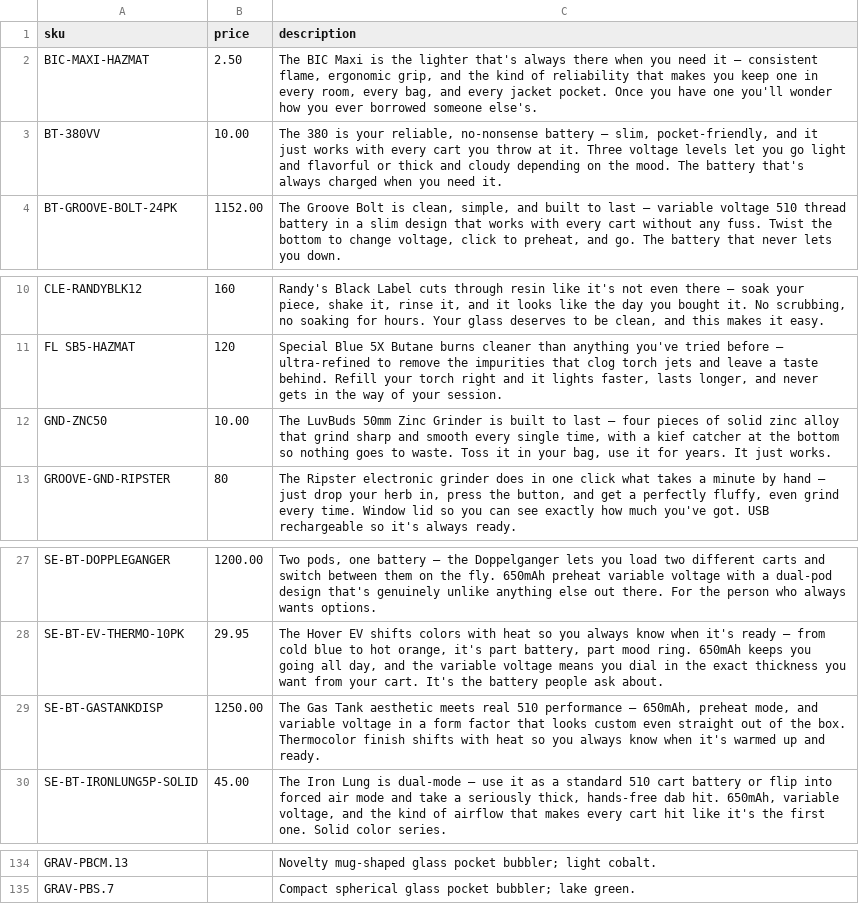
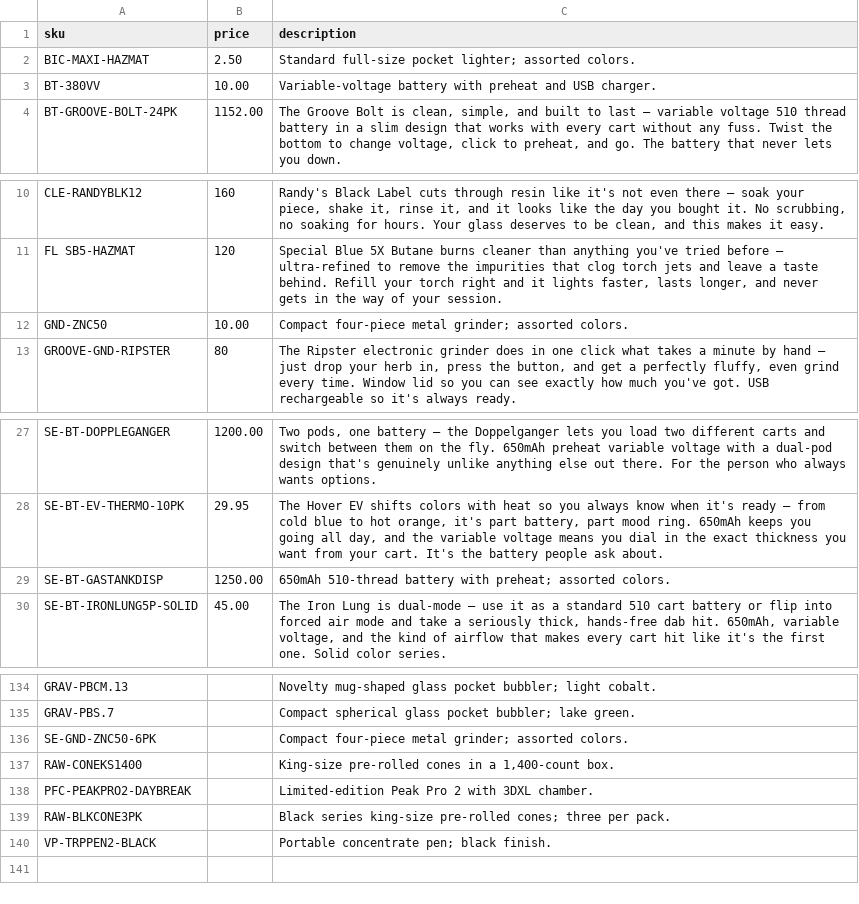
Before and after one commit to taskmaster-luvbuds/smoke-shop-in-a-box, a CSV file: products.csv, drawn as a sheet; only a part is shown, gaps mark what is left out.

```diff
--- a/products.csv
+++ b/products.csv
@@ -1,4 +1,4 @@
 sku,price,description
-BIC-MAXI-HAZMAT,2.50,"The BIC Maxi is the lighter that's always there when you need it — consistent flame, ergonomic grip, and the kind of reliability that makes you keep one in every room, every bag, and every jacket pocket. Once you have one you'll wonder how you ever borrowed someone else's."
-BT-380VV,10.00,"The 380 is your reliable, no-nonsense battery — slim, pocket-friendly, and it just works with every cart you throw at it. Three voltage levels let you go light and flavorful or thick and cloudy depending on the mood. The battery that's always charged when you need it."
+BIC-MAXI-HAZMAT,2.50,Standard full-size pocket lighter; assorted colors.
+BT-380VV,10.00,Variable-voltage battery with preheat and USB charger.
 BT-GROOVE-BOLT-24PK,1152.00,"The Groove Bolt is clean, simple, and built to last — variable voltage 510 thread battery in a slim design that works with every cart without any fuss. Twist the bottom to change voltage, click to preheat, and go. The battery that never lets you down."
@@ -11,3 +11,3 @@ CLE-RANDYBLK12,160,"Randy's Black Label cuts through resin like it's not even th
 FL SB5-HAZMAT,120,"Special Blue 5X Butane burns cleaner than anything you've tried before — ultra-refined to remove the impurities that clog torch jets and leave a taste behind. Refill your torch right and it lights faster, lasts longer, and never gets in the way of your session."
-GND-ZNC50,10.00,"The LuvBuds 50mm Zinc Grinder is built to last — four pieces of solid zinc alloy that grind sharp and smooth every single time, with a kief catcher at the bottom so nothing goes to waste. Toss it in your bag, use it for years. It just works."
+GND-ZNC50,10.00,Compact four-piece metal grinder; assorted colors.
 GROOVE-GND-RIPSTER,80,"The Ripster electronic grinder does in one click what takes a minute by hand — just drop your herb in, press the button, and get a perfectly fluffy, even grind every time. Window lid so you can see exactly how much you've got. USB rechargeable so it's always ready."
@@ -28,3 +28,3 @@ SE-BT-DOPPLEGANGER,1200.00,"Two pods, one battery — the Doppelganger lets you
 SE-BT-EV-THERMO-10PK,29.95,"The Hover EV shifts colors with heat so you always know when it's ready — from cold blue to hot orange, it's part battery, part mood ring. 650mAh keeps you going all day, and the variable voltage means you dial in the exact thickness you want from your cart. It's the battery people ask about."
-SE-BT-GASTANKDISP,1250.00,"The Gas Tank aesthetic meets real 510 performance — 650mAh, preheat mode, and variable voltage in a form factor that looks custom even straight out of the box. Thermocolor finish shifts with heat so you always know when it's warmed up and ready."
+SE-BT-GASTANKDISP,1250.00,650mAh 510-thread battery with preheat; assorted colors.
 SE-BT-IRONLUNG5P-SOLID,45.00,"The Iron Lung is dual-mode — use it as a standard 510 cart battery or flip into forced air mode and take a seriously thick, hands-free dab hit. 650mAh, variable voltage, and the kind of airflow that makes every cart hit like it's the first one. Solid color series."
@@ -135 +135,6 @@ GRAV-PBCM.13,,Novelty mug-shaped glass pocket bubbler; light cobalt.
 GRAV-PBS.7,,Compact spherical glass pocket bubbler; lake green.
+SE-GND-ZNC50-6PK,,Compact four-piece metal grinder; assorted colors.
+RAW-CONEKS1400,,"King-size pre-rolled cones in a 1,400-count box."
+PFC-PEAKPRO2-DAYBREAK,,Limited-edition Peak Pro 2 with 3DXL chamber.
+RAW-BLKCONE3PK,,Black series king-size pre-rolled cones; three per pack.
+VP-TRPPEN2-BLACK,,Portable concentrate pen; black finish.
```
Also changed, not shown: products_with_urls.csv, qr-catalog.csv, 26 other files.
